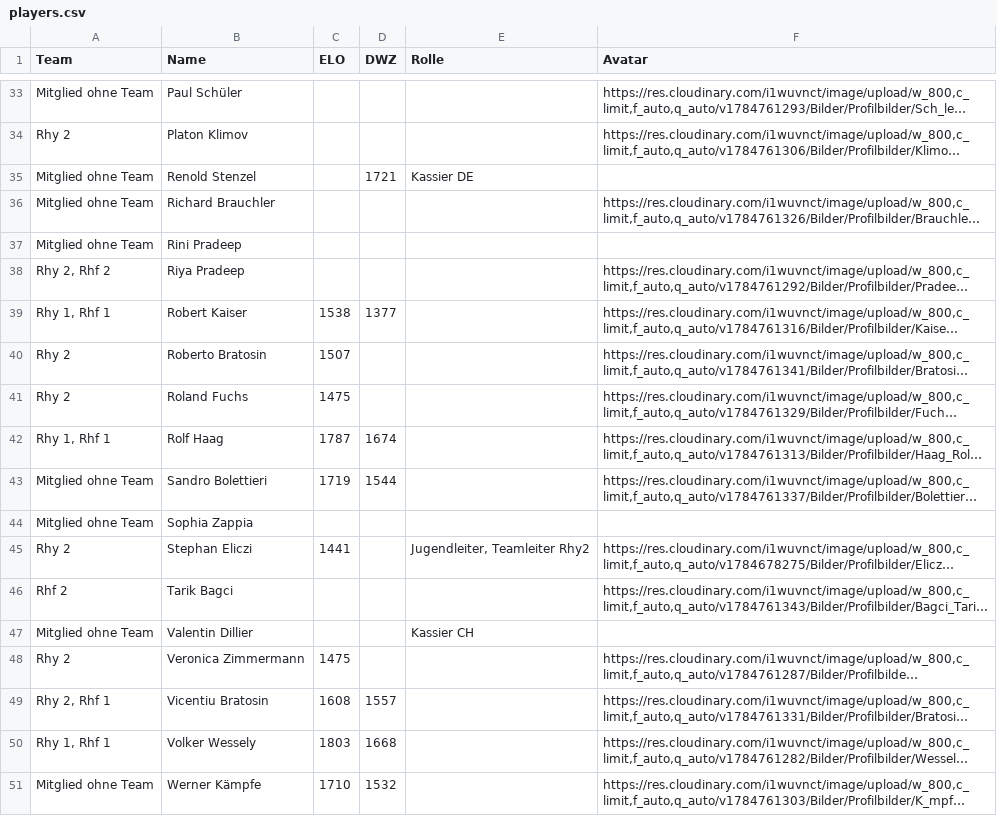
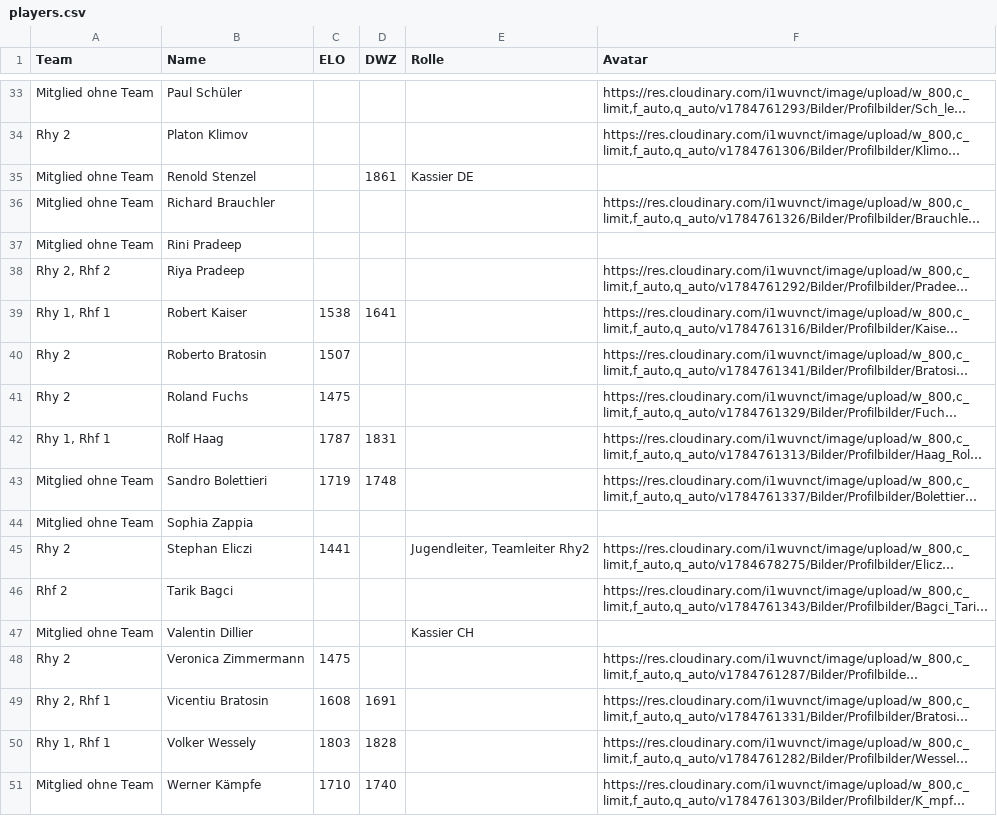
Before and after one commit to Schach-Rheinfelden/schach-rheinfelden.github.io, a CSV file: data/players.csv, drawn as a sheet; only a part is shown, gaps mark what is left out; long unchanged cells end in …; the diff covers the shown part only; the diff names each change by its address in the sheet, - before the commit and + after, or states it on an @@ line.

Commit message:
Auto-Update via Apps Script: data/players.csv

```diff
--- a/data/players.csv
+++ b/data/players.csv
-D35 (DWZ): 1721
+D35 (DWZ): 1861
-D39 (DWZ): 1377
+D39 (DWZ): 1641
-D42 (DWZ): 1674
+D42 (DWZ): 1831
-D43 (DWZ): 1544
+D43 (DWZ): 1748
-D49 (DWZ): 1557
+D49 (DWZ): 1691
-D50 (DWZ): 1668
+D50 (DWZ): 1828
-D51 (DWZ): 1532
+D51 (DWZ): 1740
```
Also changed, not shown: 15 edited cells elsewhere in this file.
